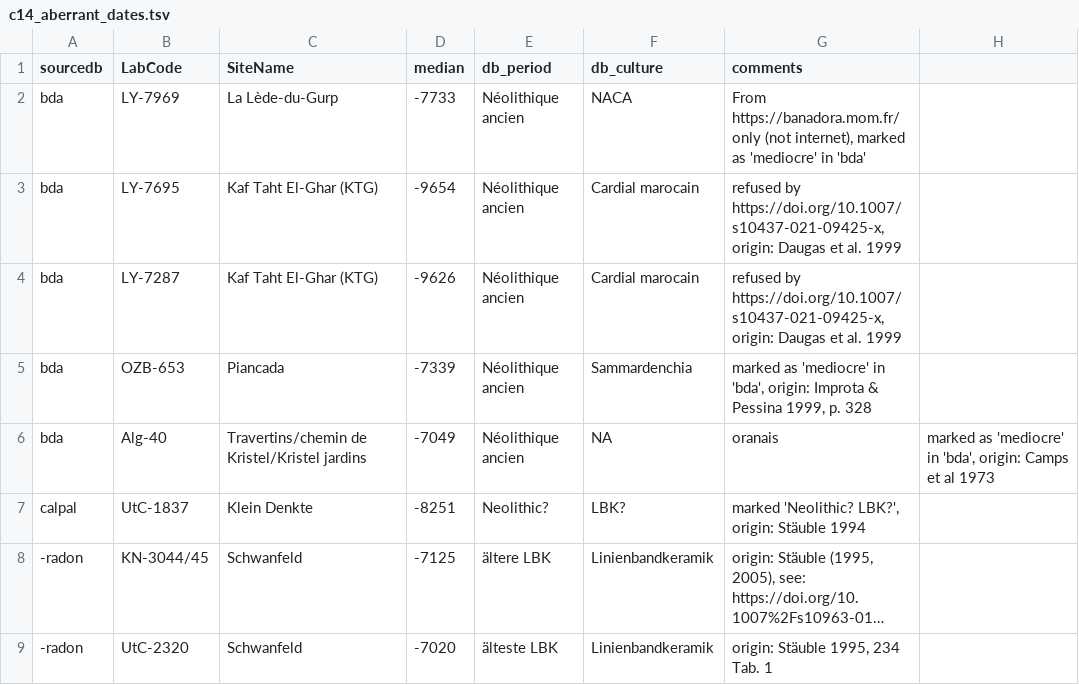
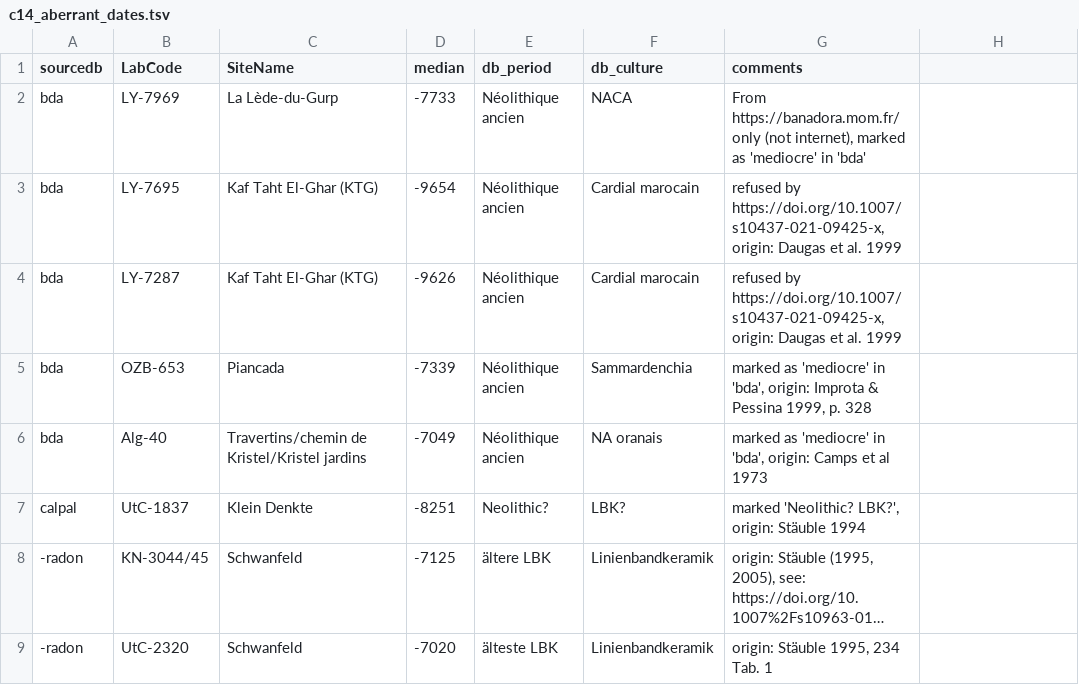
Before and after one commit to zoometh/neonet, a TSV file: inst/extdata/c14_aberrant_dates.tsv, drawn as a sheet; only a part is shown; long unchanged cells end in ….

Commit message:
rm dates

```diff
--- a/inst/extdata/c14_aberrant_dates.tsv
+++ b/inst/extdata/c14_aberrant_dates.tsv
@@ -5,3 +5,3 @@ bda	LY-7287	Kaf Taht El-Ghar (KTG)	-9626	Néolithique ancien	Cardial marocain	re
 bda	OZB-653	Piancada	-7339	Néolithique ancien	Sammardenchia	marked as 'mediocre' in 'bda', origin: Improta & Pessina 1999, p. 328
-bda	Alg-40	Travertins/chemin de Kristel/Kristel jardins	-7049	Néolithique ancien	NA	oranais	marked as 'mediocre' in 'bda', origin: Camps et al 1973
+bda	Alg-40	Travertins/chemin de Kristel/Kristel jardins	-7049	Néolithique ancien	NA oranais	marked as 'mediocre' in 'bda', origin: Camps et al 1973
 calpal	UtC-1837	Klein Denkte	-8251	Neolithic?	LBK?	marked 'Neolithic? LBK?', origin: Stäuble 1994
```
